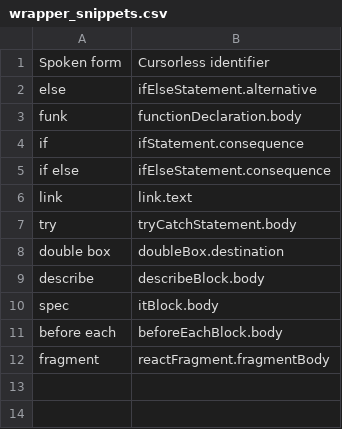
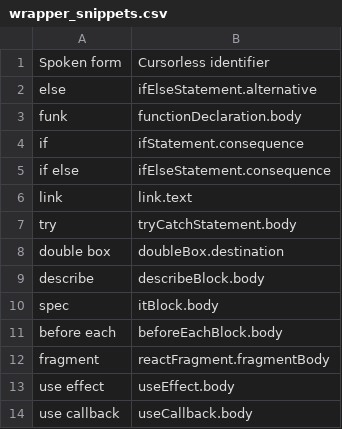
Before and after one commit to jaresty/mac-dotfiles, a CSV file: cursorless-settings/experimental/wrapper_snippets.csv, drawn as a sheet; the diff names each change by its address in the sheet, - before the commit and + after, or states it on an @@ line.

Commit message:
Adds some react snippets

```diff
--- a/cursorless-settings/experimental/wrapper_snippets.csv
+++ b/cursorless-settings/experimental/wrapper_snippets.csv
+row 13: use effect | useEffect.body
+row 14: use callback | useCallback.body
```
Also changed, not shown: 6 other files.
